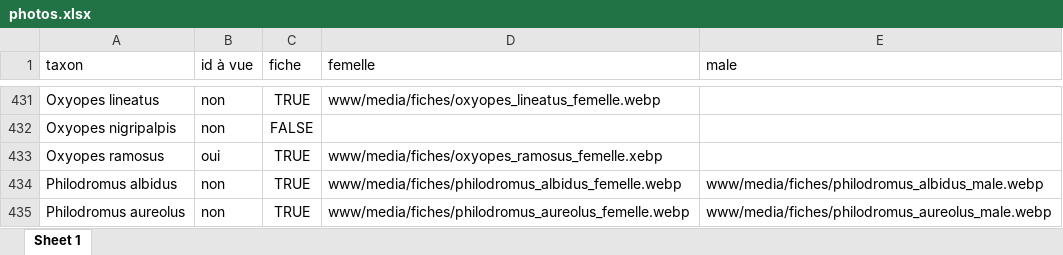
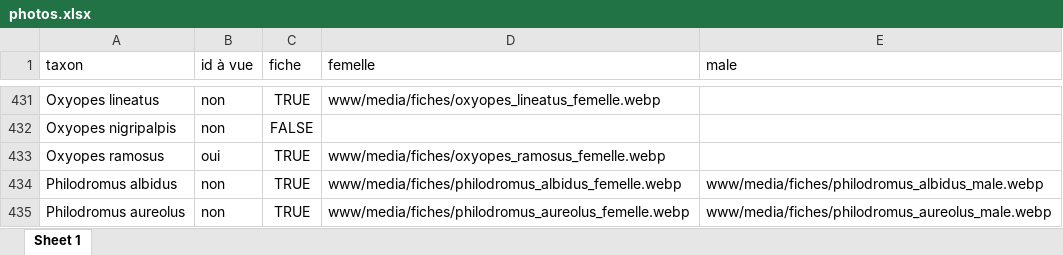
Before and after one commit to CedricMondy/araignees_idf, an Excel workbook: photos.xlsx, sheet Sheet 1, drawn as a sheet; only a part is shown, gaps mark what is left out; values as stored, in another font and other column widths than the file's, no borders; conditional formats and table styles not drawn; the diff names each change by its address in the sheet, - before the commit and + after, or states it on an @@ line.

Commit message:
corrige le lien de la photo de Oxyopes ramosus

```diff
--- a/photos.xlsx (sheet Sheet 1)
+++ b/photos.xlsx (sheet Sheet 1)
-D433 (femelle): www/media/fiches/oxyopes_ramosus_femelle.xebp
+D433 (femelle): www/media/fiches/oxyopes_ramosus_femelle.webp
```
